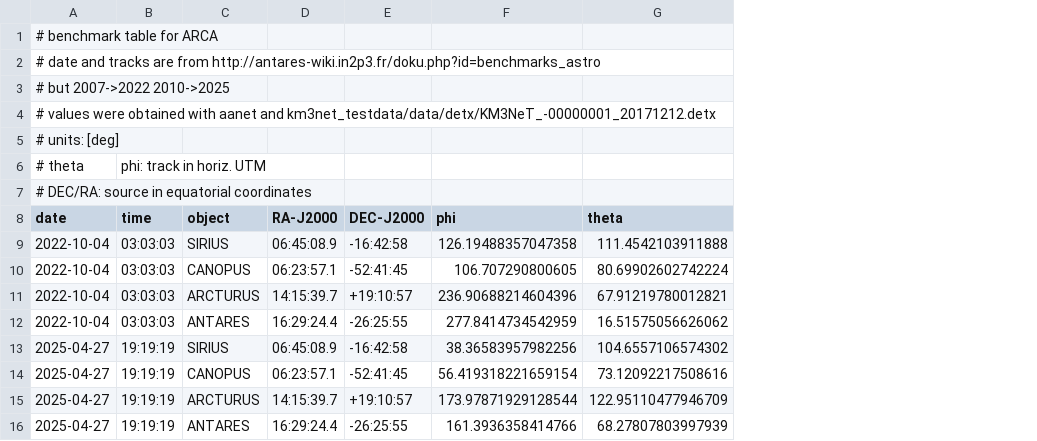
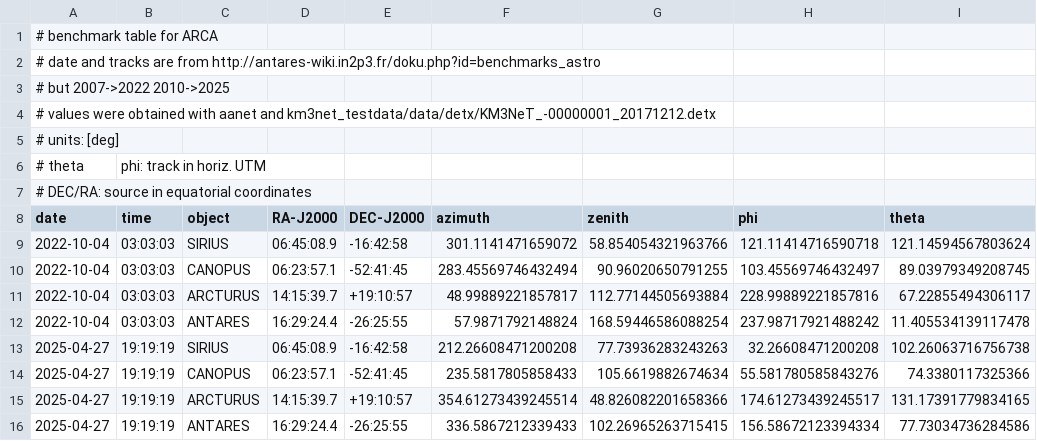
Before and after one commit to KM3NeT/km3net-testdata, a CSV file: km3net_testdata/data/astro/ARCA_astro_objects_benchmark.csv, drawn as a sheet; addresses are those after the commit; the diff names each change by its address in the sheet, - before the commit and + after, or states it on an @@ line.

```diff
--- a/km3net_testdata/data/astro/ARCA_astro_objects_benchmark.csv
+++ b/km3net_testdata/data/astro/ARCA_astro_objects_benchmark.csv
+column F (azimuth), rows 9-16: 301.1141471659072 | 283.45569746432494 | 48.99889221857817 | 57.9871792148824 | 212.26608471200208 | 235.5817805858433 | 354.61273439245514 | 336.5867212339433
+column G (zenith), rows 9-16: 58.854054321963766 | 90.96020650791255 | 112.77144505693884 | 168.59446586088254 | 77.73936283243263 | 105.6619882674634 | 48.826082201658366 | 102.26965263715415
-H9 (phi): 126.19488357047358
+H9 (phi): 121.11414716590718
-I9 (theta): 111.4542103911888
+I9 (theta): 121.14594567803624
-H10 (phi): 106.707290800605
+H10 (phi): 103.45569746432497
-I10 (theta): 80.69902602742224
+I10 (theta): 89.03979349208745
-H11 (phi): 236.90688214604396
+H11 (phi): 228.99889221857816
-I11 (theta): 67.91219780012821
+I11 (theta): 67.22855494306117
-H12 (phi): 277.8414734542959
+H12 (phi): 237.98717921488242
-I12 (theta): 16.51575056626062
+I12 (theta): 11.405534139117478
-H13 (phi): 38.36583957982256
+H13 (phi): 32.26608471200208
-I13 (theta): 104.6557106574302
+I13 (theta): 102.26063716756738
-H14 (phi): 56.419318221659154
+H14 (phi): 55.581780585843276
-I14 (theta): 73.12092217508616
+I14 (theta): 74.3380117325366
-H15 (phi): 173.97871929128544
+H15 (phi): 174.61273439245517
-I15 (theta): 122.95110477946709
+I15 (theta): 131.17391779834165
-H16 (phi): 161.3936358414766
+H16 (phi): 156.58672123394334
-I16 (theta): 68.27807803997939
+I16 (theta): 77.73034736284586
```
Also changed, not shown: km3net_testdata/data/astro/ARCA_coordinate_systems_benchmark.csv.
